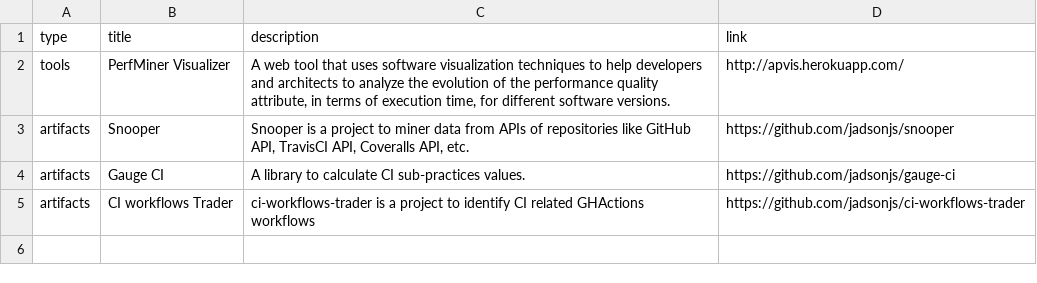
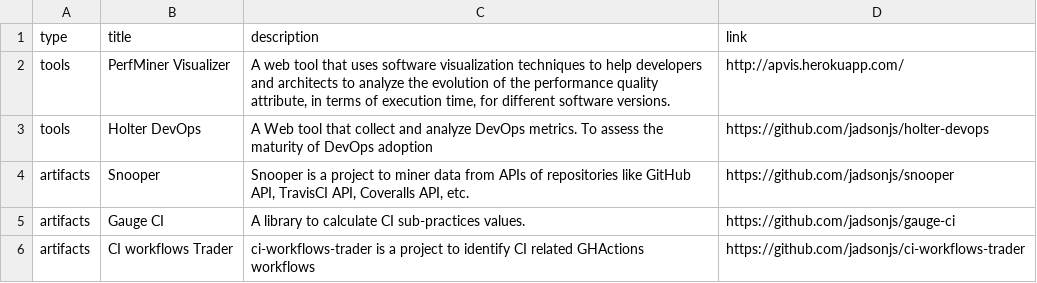
Before and after one commit to caseufrn/caseufrn.github.io, a CSV file: _data/tools_artifacts.csv, drawn as a sheet.

Commit message:
update members
Signed-off-by: Jadson Santos <jadson.santos@ufrn.br

```diff
--- a/_data/tools_artifacts.csv
+++ b/_data/tools_artifacts.csv
@@ -2,2 +2,3 @@ type,title,description,link
 tools,PerfMiner Visualizer,"A web tool that uses software visualization techniques to help developers and architects to analyze the evolution of the performance quality attribute, in terms of execution time, for different software versions.","http://apvis.herokuapp.com/"
+tools,Holter DevOps,"A Web tool that collect and analyze DevOps metrics. To assess the maturity of DevOps adoption","https://github.com/jadsonjs/holter-devops"
 artifacts,Snooper,"Snooper is a project to miner data from APIs of repositories like GitHub API, TravisCI API, Coveralls API, etc.","https://github.com/jadsonjs/snooper"
```
Also changed, not shown: 1 other file.
